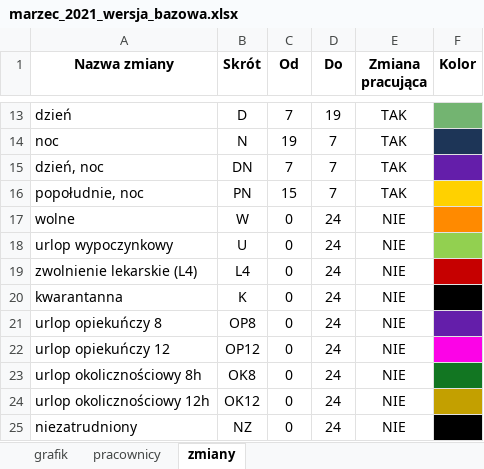
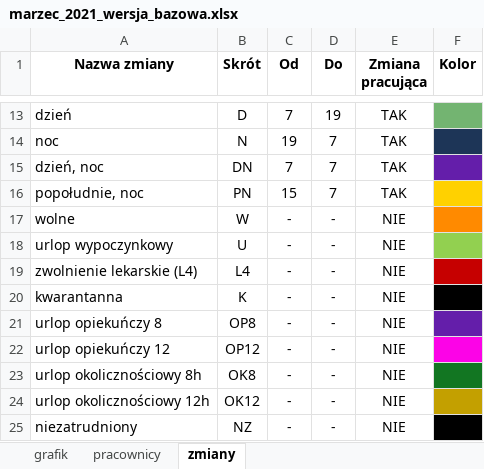
Before and after one commit to aI-lab-glider/nurse-scheduling-frontend, an Excel workbook: docs/marzec_2021_wersja_bazowa.xlsx, sheet zmiany, drawn as a sheet; only a part is shown, gaps mark what is left out; values as stored, in another font and other column widths than the file's, no borders; the diff names each change by its address in the sheet, - before the commit and + after, or states it on an @@ line.

```diff
--- a/docs/marzec_2021_wersja_bazowa.xlsx (sheet zmiany)
+++ b/docs/marzec_2021_wersja_bazowa.xlsx (sheet zmiany)
-C17:C25 (Od): 0
+C17:C25 (Od): -
-D17:D25 (Do): 24
+D17:D25 (Do): -
```
Also changed, not shown: 4 other files.
